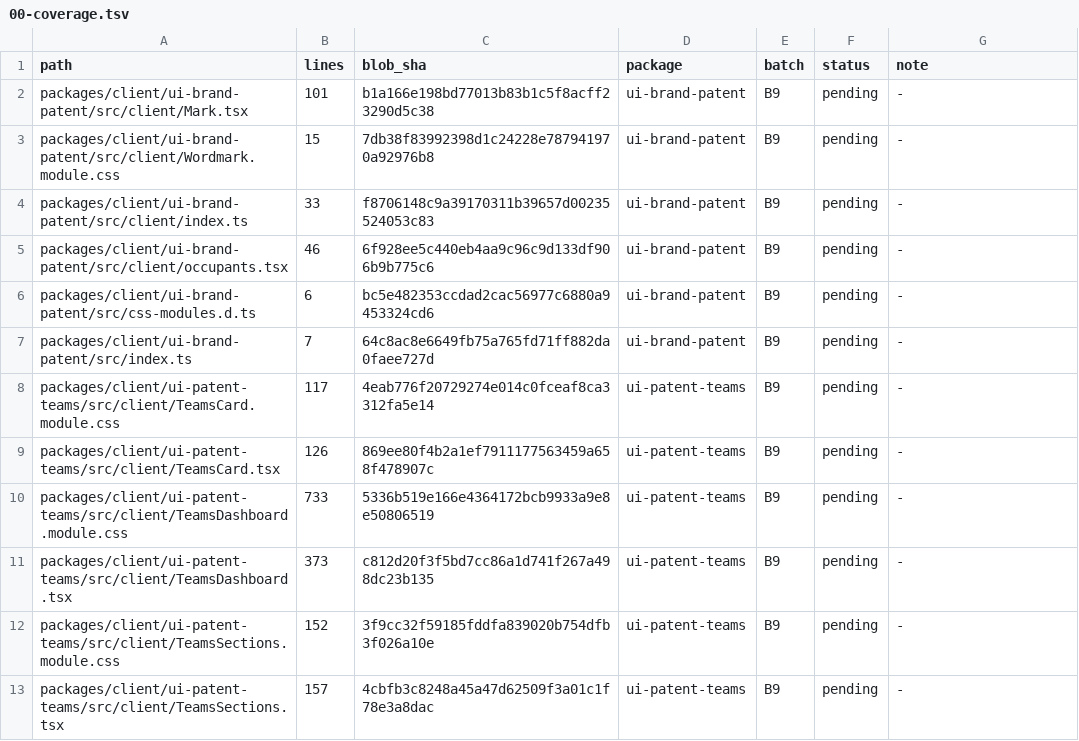
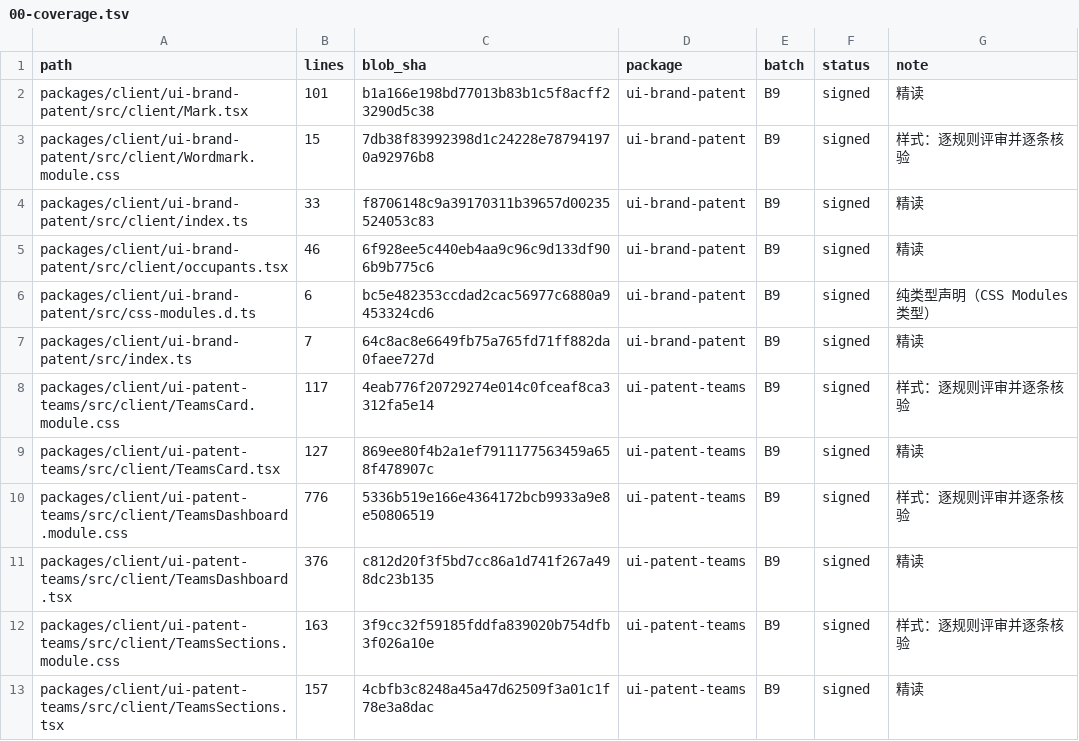
Before and after one commit to xujian519/dsh-patent, a TSV file: docs/code-review/11-patent/00-coverage.tsv, drawn as a sheet; only a part is shown; the diff covers the shown part only.

Commit message:
docs(code-review): complete the B9 UI review and the patent-domain retro
B9 signs off the two client UI packages (23 files, 6,043 lines): 15 findings
fixed across the dashboard geometry, light-theme card separation, typography,
accessibility, history paging and the brand slot docs, with F-PAT-152..158
left open.

Create the 03-decisions index the README promised: all 32 unfixed findings
grouped by blocker (real-data measurement, asset gaps, product rulings,
architecture), with F-PAT-130, the only remaining P1, called out first.

Close the domain review: 564/564 ledger rows signed, 100 findings (65 fixed),
the four acceptance criteria checked against executable evidence, and the 11
keyless patent snapshot scenarios green.

```diff
--- a/docs/code-review/11-patent/00-coverage.tsv
+++ b/docs/code-review/11-patent/00-coverage.tsv
@@ -1,13 +1,13 @@
 path	lines	blob_sha	package	batch	status	note
-packages/client/ui-brand-patent/src/client/Mark.tsx	101	b1a166e198bd77013b83b1c5f8acff23290d5c38	ui-brand-patent	B9	pending	-
-packages/client/ui-brand-patent/src/client/Wordmark.module.css	15	7db38f83992398d1c24228e787941970a92976b8	ui-brand-patent	B9	pending	-
-packages/client/ui-brand-patent/src/client/index.ts	33	f8706148c9a39170311b39657d00235524053c83	ui-brand-patent	B9	pending	-
-packages/client/ui-brand-patent/src/client/occupants.tsx	46	6f928ee5c440eb4aa9c96c9d133df906b9b775c6	ui-brand-patent	B9	pending	-
-packages/client/ui-brand-patent/src/css-modules.d.ts	6	bc5e482353ccdad2cac56977c6880a9453324cd6	ui-brand-patent	B9	pending	-
-packages/client/ui-brand-patent/src/index.ts	7	64c8ac8e6649fb75a765fd71ff882da0faee727d	ui-brand-patent	B9	pending	-
-packages/client/ui-patent-teams/src/client/TeamsCard.module.css	117	4eab776f20729274e014c0fceaf8ca3312fa5e14	ui-patent-teams	B9	pending	-
-packages/client/ui-patent-teams/src/client/TeamsCard.tsx	126	869ee80f4b2a1ef7911177563459a658f478907c	ui-patent-teams	B9	pending	-
-packages/client/ui-patent-teams/src/client/TeamsDashboard.module.css	733	5336b519e166e4364172bcb9933a9e8e50806519	ui-patent-teams	B9	pending	-
-packages/client/ui-patent-teams/src/client/TeamsDashboard.tsx	373	c812d20f3f5bd7cc86a1d741f267a498dc23b135	ui-patent-teams	B9	pending	-
-packages/client/ui-patent-teams/src/client/TeamsSections.module.css	152	3f9cc32f59185fddfa839020b754dfb3f026a10e	ui-patent-teams	B9	pending	-
-packages/client/ui-patent-teams/src/client/TeamsSections.tsx	157	4cbfb3c8248a45a47d62509f3a01c1f78e3a8dac	ui-patent-teams	B9	pending	-
+packages/client/ui-brand-patent/src/client/Mark.tsx	101	b1a166e198bd77013b83b1c5f8acff23290d5c38	ui-brand-patent	B9	signed	精读
+packages/client/ui-brand-patent/src/client/Wordmark.module.css	15	7db38f83992398d1c24228e787941970a92976b8	ui-brand-patent	B9	signed	样式：逐规则评审并逐条核验
+packages/client/ui-brand-patent/src/client/index.ts	33	f8706148c9a39170311b39657d00235524053c83	ui-brand-patent	B9	signed	精读
+packages/client/ui-brand-patent/src/client/occupants.tsx	46	6f928ee5c440eb4aa9c96c9d133df906b9b775c6	ui-brand-patent	B9	signed	精读
+packages/client/ui-brand-patent/src/css-modules.d.ts	6	bc5e482353ccdad2cac56977c6880a9453324cd6	ui-brand-patent	B9	signed	纯类型声明（CSS Modules 类型）
+packages/client/ui-brand-patent/src/index.ts	7	64c8ac8e6649fb75a765fd71ff882da0faee727d	ui-brand-patent	B9	signed	精读
+packages/client/ui-patent-teams/src/client/TeamsCard.module.css	117	4eab776f20729274e014c0fceaf8ca3312fa5e14	ui-patent-teams	B9	signed	样式：逐规则评审并逐条核验
+packages/client/ui-patent-teams/src/client/TeamsCard.tsx	127	869ee80f4b2a1ef7911177563459a658f478907c	ui-patent-teams	B9	signed	精读
+packages/client/ui-patent-teams/src/client/TeamsDashboard.module.css	776	5336b519e166e4364172bcb9933a9e8e50806519	ui-patent-teams	B9	signed	样式：逐规则评审并逐条核验
+packages/client/ui-patent-teams/src/client/TeamsDashboard.tsx	376	c812d20f3f5bd7cc86a1d741f267a498dc23b135	ui-patent-teams	B9	signed	精读
+packages/client/ui-patent-teams/src/client/TeamsSections.module.css	163	3f9cc32f59185fddfa839020b754dfb3f026a10e	ui-patent-teams	B9	signed	样式：逐规则评审并逐条核验
+packages/client/ui-patent-teams/src/client/TeamsSections.tsx	157	4cbfb3c8248a45a47d62509f3a01c1f78e3a8dac	ui-patent-teams	B9	signed	精读
```
Also changed, not shown: 26 edited cells elsewhere in this file, 5 other files.
